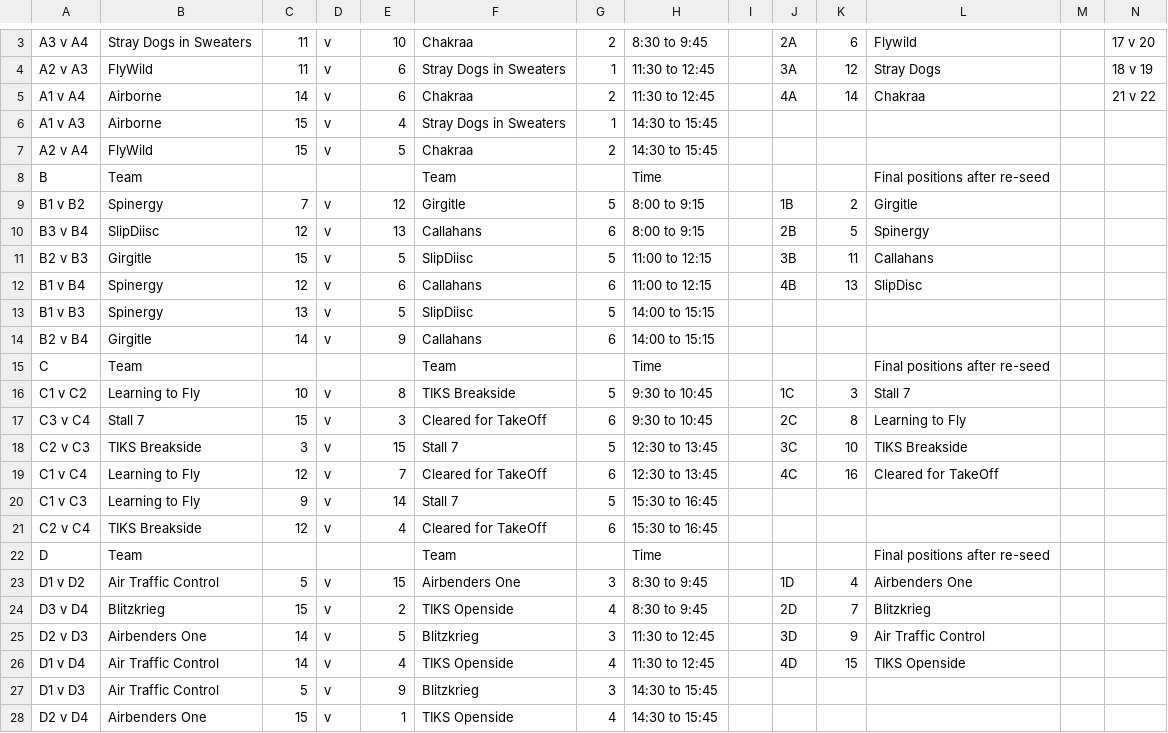
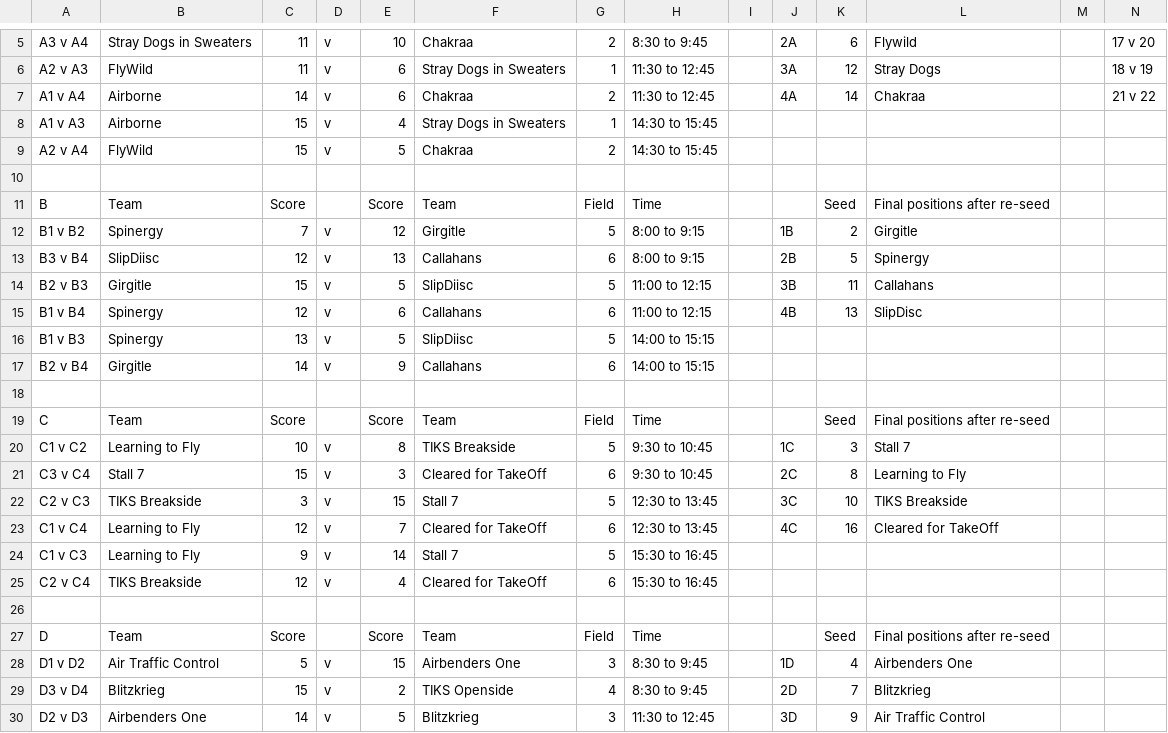
Before and after one commit to india-ultimate/scores, a CSV file: data/raw/ncs-22-23-mixed-regionals-south-pools.csv, drawn as a sheet; only a part is shown, gaps mark what is left out; the shorter side is filled out with more unchanged rows; addresses are those after the commit; rows hold the shown columns only; the diff covers the shown part only; the diff names each change by its address in the sheet, - before the commit and + after, or states it on an @@ line.

```diff
--- a/data/raw/ncs-22-23-mixed-regionals-south-pools.csv
+++ b/data/raw/ncs-22-23-mixed-regionals-south-pools.csv
+row 10: (empty)
-C11: (empty)
+C11: Score
-E11: (empty)
+E11: Score
-G11: (empty)
+G11: Field
-K11: (empty)
+K11: Seed
+row 18: (empty)
-C19: (empty)
+C19: Score
-E19: (empty)
+E19: Score
-G19: (empty)
+G19: Field
-K19: (empty)
+K19: Seed
+row 26: (empty)
-C27: (empty)
+C27: Score
-E27: (empty)
+E27: Score
-G27: (empty)
+G27: Field
-K27: (empty)
+K27: Seed
```
Also changed, not shown: 7 added rows and 20 edited cells elsewhere in this file, data/raw/ncs-22-23-mixed-regionals-north-brackets.csv, data/raw/ncs-22-23-mixed-regionals-north-pools.csv, 5 other files.
